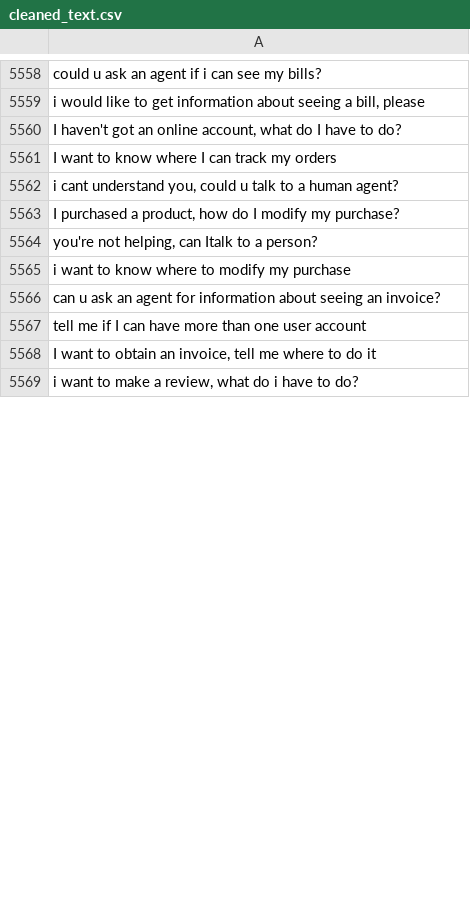
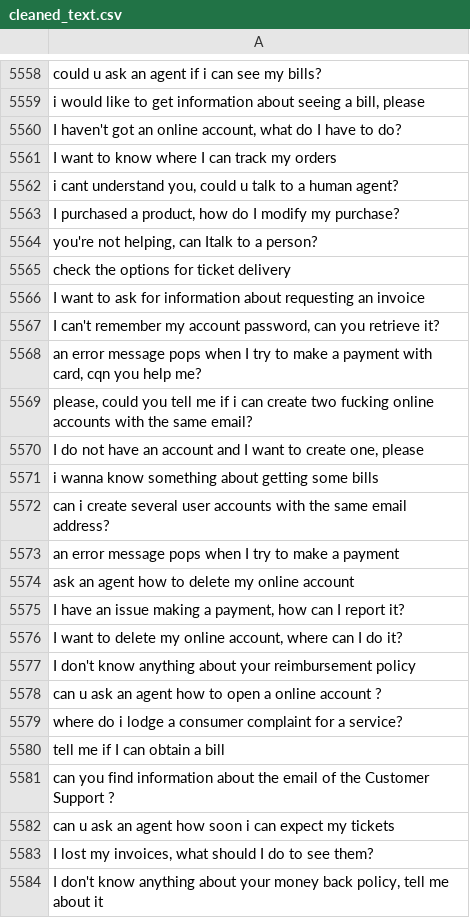
Before and after one commit to MuhammadHabibna/faq-topic-radar, a CSV file: preprocessing/faq_dataset_preprocessing/cleaned_text.csv, drawn as a sheet; only a part is shown, gaps mark what is left out; the shorter side is filled out with more unchanged rows; the diff covers the shown part only.

```diff
--- a/preprocessing/faq_dataset_preprocessing/cleaned_text.csv
+++ b/preprocessing/faq_dataset_preprocessing/cleaned_text.csv
@@ -5564 +5564,21 @@ I want to know where I can track my orders
 "you're not helping, can Italk to a person?"
+check the options for ticket delivery
+I want to ask for information about requesting an invoice
+"I can't remember my account password, can you retrieve it?"
+"an error message pops when I try to make a payment with card, cqn you help me?"
+"please, could you tell me if i can create two fucking online accounts with the same email?"
+"I do not have an account and I want to create one, please"
+i wanna know something about getting some bills
+can i create several user accounts with the same email address?
+an error message pops when I try to make a payment
+ask an agent how to delete my online account
+"I have an issue making a payment, how can I report it?"
+"I want to delete my online account, where can I do it?"
+I don't know anything about your reimbursement policy
+can u ask an agent how to open a online account ?
+where do i lodge a consumer complaint for a service?
+tell me if I can obtain a bill
+can you find information about the email of the Customer Support ?
+can u ask an agent how soon i can expect my tickets
+"I lost my invoices, what should I do to see them?"
+"I don't know anything about your money back policy, tell me about it"
```
Also changed, not shown: 74 added rows and 6 removed rows elsewhere in this file, 1 other file.
